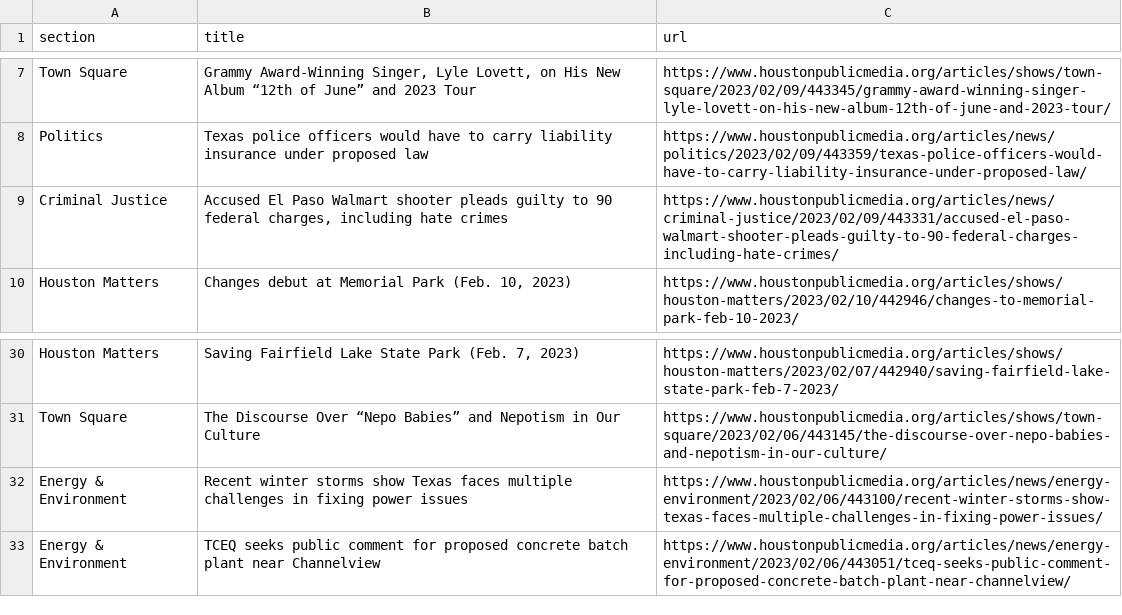
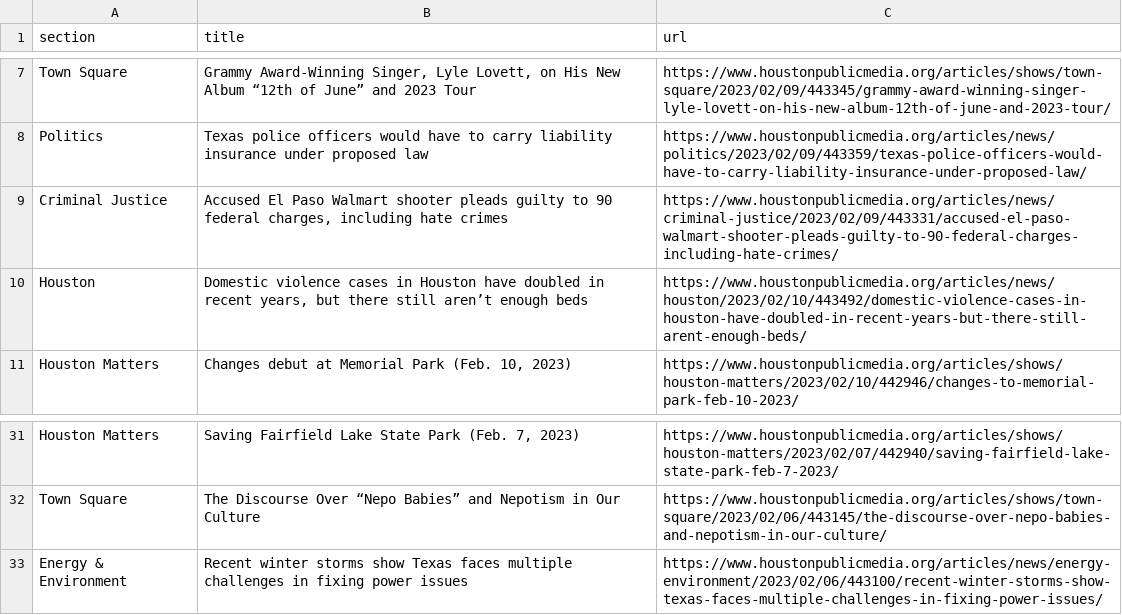
Before and after one commit to jsoma/auto-scraper, a CSV file: npr.csv, drawn as a sheet; only a part is shown, gaps mark what is left out; removed rows and columns are numbered as before the commit, all else as after; the diff names each change by its address in the sheet, - before the commit and + after, or states it on an @@ line.

```diff
--- a/npr.csv
+++ b/npr.csv
+row 10: Houston | Domestic violence cases in Houston have doubled in recent years, but there still aren’t enough beds | https://www.houstonpublicmedia.org/articles/news/houston/2023/02/10/443492/domestic-violence-cases-in-houston-have-doubled-in-recent-years-but-there-still-arent-enough-beds/
-row 33: Energy & Environment | TCEQ seeks public comment for proposed concrete batch plant near Channelview | https://www.houstonpublicmedia.org/articles/news/energy-environment/2023/02/06/443051/tceq-seeks-public-comment-for-proposed-concrete-batch-plant-near-channelview/
```
